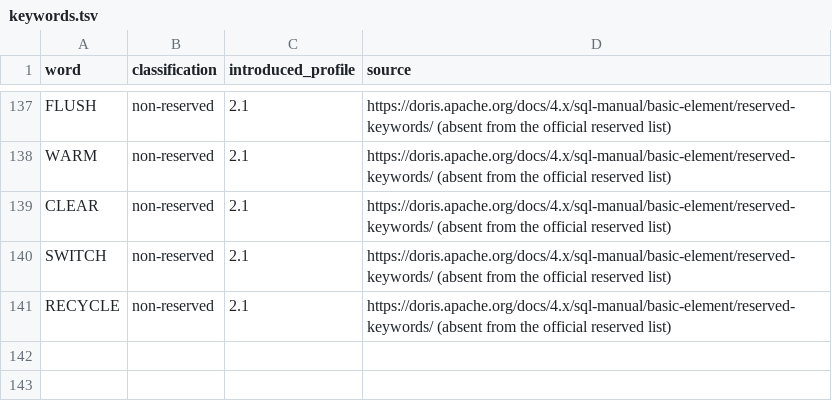
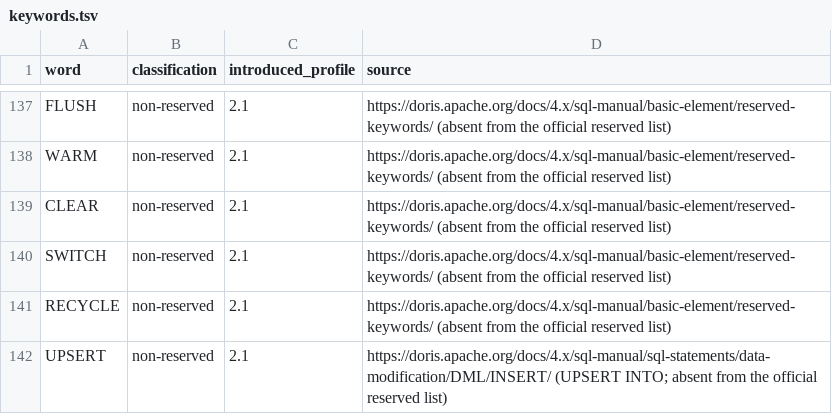
Before and after one commit to tchivs/fathom-sql, a TSV file: corpus/keywords.tsv, drawn as a sheet; only a part is shown, gaps mark what is left out; the diff names each change by its address in the sheet, - before the commit and + after, or states it on an @@ line.

Commit message:
feat(parser): Doris UPSERT + Flink MERGE — cross-dialect parity
Doris:
- UPSERT INTO <table> VALUES/SELECT — parse_insert 现在接受 INSERT 或 UPSERT
- UPSERT 关键字加入 Doris dialect 表 (NonReserved)

Flink:
- MERGE INTO ... USING ... ON ... WHEN ... — dispatch 新增 MERGE 分支
  使用共享 parse_merge 函数（Doris 已有）

之前两个缺口：
- Doris 缺 UPSERT（Flink 已有）
- Flink 缺 MERGE（Doris 已有）

moon check: 0 warnings, 0 errors
moon test: 893/893 passed

```diff
--- a/corpus/keywords.tsv
+++ b/corpus/keywords.tsv
+row 142: UPSERT | non-reserved | 2.1 | https://doris.apache.org/docs/4.x/sql-manual/sql-statements/data-modification/DML/INSERT/ (UPSERT INTO; absent from the official reserved list)
```
Also changed, not shown: 5 other files.
